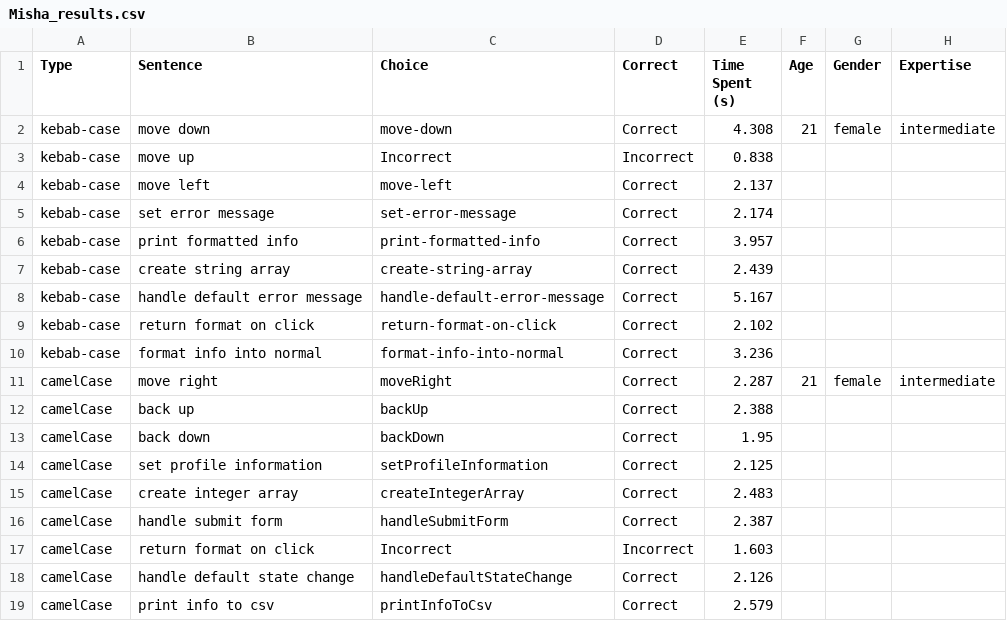
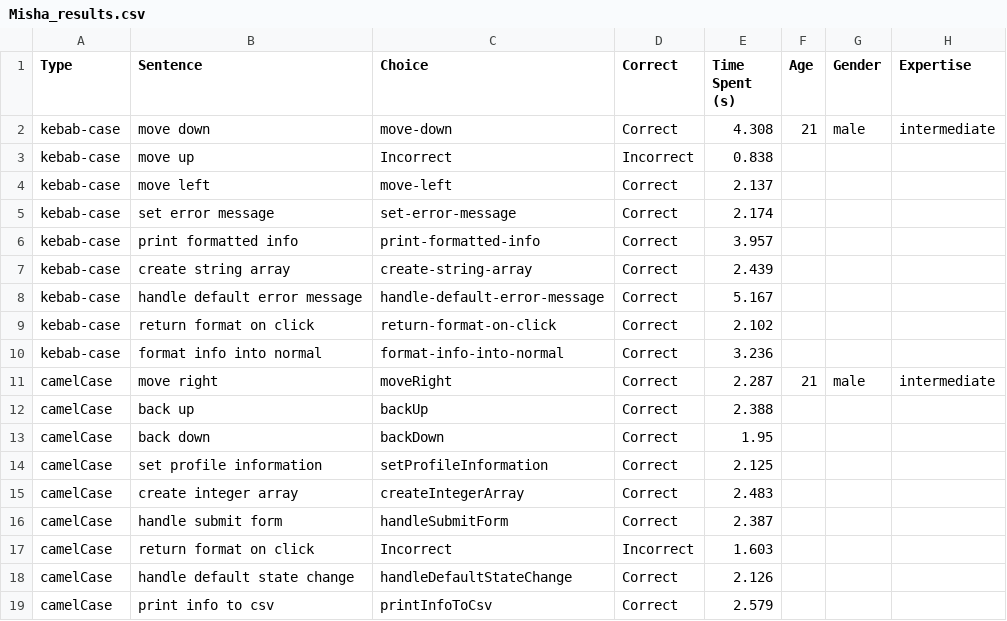
Before and after one commit to Giovo173/Exp-Eval, a CSV file: experiment 2/experiment-2/results/Misha_results.csv, drawn as a sheet.

```diff
--- a/experiment 2/experiment-2/results/Misha_results.csv
+++ b/experiment 2/experiment-2/results/Misha_results.csv
@@ -1,3 +1,3 @@
 Type,Sentence,Choice,Correct,Time Spent (s),Age,Gender,Expertise
-kebab-case,move down,move-down,Correct,4.308,21,female,intermediate
+kebab-case,move down,move-down,Correct,4.308,21,male,intermediate
 kebab-case,move up,Incorrect,Incorrect,0.838,,,
@@ -10,3 +10,3 @@ kebab-case,return format on click,return-format-on-click,Correct,2.102,,,
 kebab-case,format info into normal,format-info-into-normal,Correct,3.236,,,
-camelCase,move right,moveRight,Correct,2.287,21,female,intermediate
+camelCase,move right,moveRight,Correct,2.287,21,male,intermediate
 camelCase,back up,backUp,Correct,2.388,,,
```
Also changed, not shown: 1 other file.
